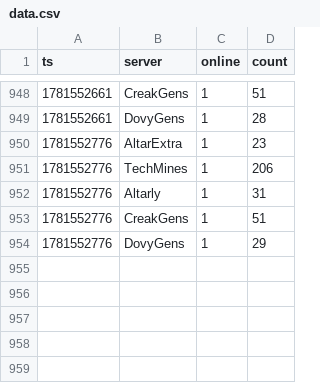
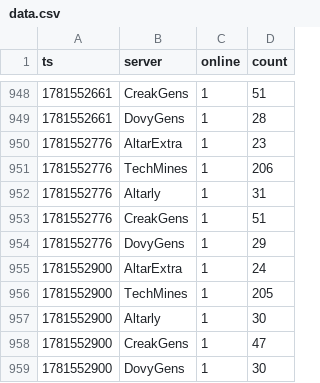
Before and after one commit to eggomoe/data, a CSV file: data.csv, drawn as a sheet; only a part is shown, gaps mark what is left out.

```diff
--- a/data.csv
+++ b/data.csv
@@ -954 +954,6 @@ ts,server,online,count
 1781552776,DovyGens,1,29
+1781552900,AltarExtra,1,24
+1781552900,TechMines,1,205
+1781552900,Altarly,1,30
+1781552900,CreakGens,1,47
+1781552900,DovyGens,1,30
```
